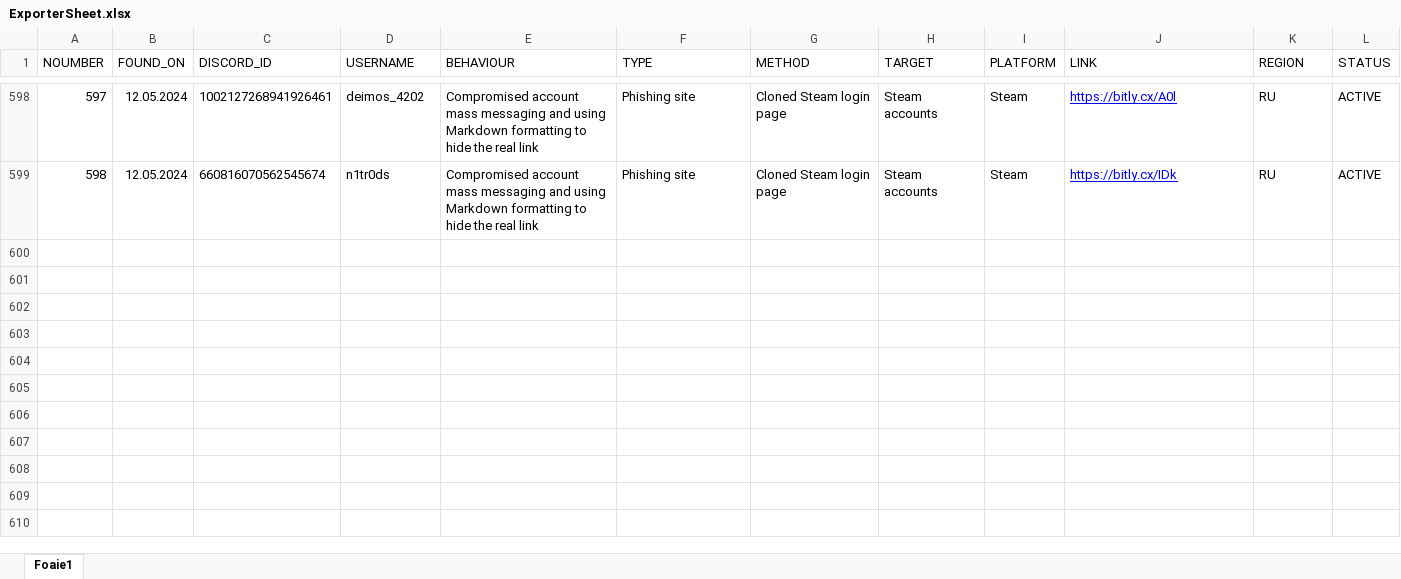
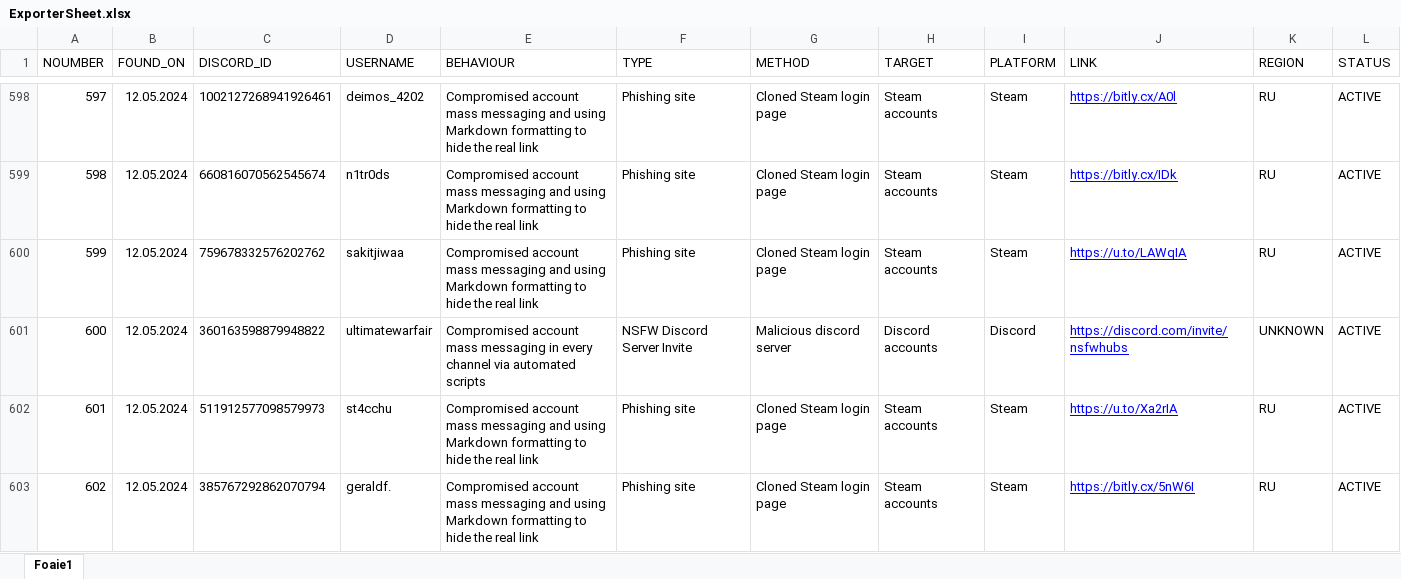
Before and after one commit to ThatSINEWAVE/Malicious-URLs-DB, an Excel workbook: Tool/ExporterSheet.xlsx, sheet Foaie1, drawn as a sheet; only a part is shown, gaps mark what is left out; values as stored, in another font and other column widths than the file's, no borders; charts and pictures not drawn; the diff names each change by its address in the sheet, - before the commit and + after, or states it on an @@ line.

Commit message:
Update ExporterSheet.xlsx

```diff
--- a/Tool/ExporterSheet.xlsx (sheet Foaie1)
+++ b/Tool/ExporterSheet.xlsx (sheet Foaie1)
+row 600: 599 | 12.05.2024 | 759678332576202762 | sakitjiwaa | Compromised account mass messaging and using Markdown formatting to hide the real link | Phishing site | Cloned Steam login page | Steam accounts | Steam | https://u.to/LAWqIA | RU | ACTIVE
+row 601: 600 | 12.05.2024 | 360163598879948822 | ultimatewarfair | Compromised account mass messaging in every channel via automated scripts | NSFW Discord Server Invite | Malicious discord server | Discord accounts | Discord | https://discord.com/invite/nsfwhubs | UNKNOWN | ACTIVE
+row 602: 601 | 12.05.2024 | 511912577098579973 | st4cchu | Compromised account mass messaging and using Markdown formatting to hide the real link | Phishing site | Cloned Steam login page | Steam accounts | Steam | https://u.to/Xa2rIA | RU | ACTIVE
+row 603: 602 | 12.05.2024 | 385767292862070794 | geraldf. | Compromised account mass messaging and using Markdown formatting to hide the real link | Phishing site | Cloned Steam login page | Steam accounts | Steam | https://bitly.cx/5nW6I | RU | ACTIVE
```
